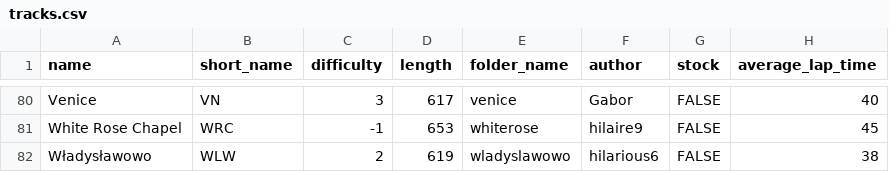
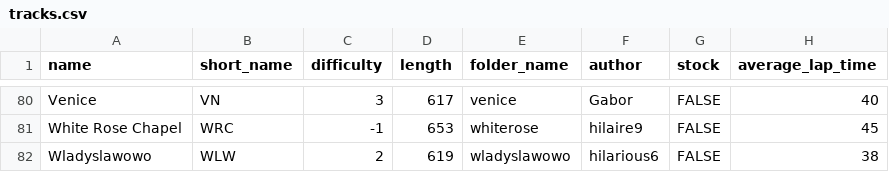
Before and after one commit to Re-Volt-America/RVA-Data, a CSV file: models/tracks/tracks.csv, drawn as a sheet; only a part is shown, gaps mark what is left out.

Commit message:
Rename Wladyslawowo

```diff
--- a/models/tracks/tracks.csv
+++ b/models/tracks/tracks.csv
@@ -81,2 +81,2 @@ Venice,VN,3,617,venice,Gabor,FALSE,40
 White Rose Chapel,WRC,-1,653,whiterose,hilaire9,FALSE,45
-Władysławowo,WLW,2,619,wladyslawowo,hilarious6,FALSE,38
+Wladyslawowo,WLW,2,619,wladyslawowo,hilarious6,FALSE,38
```
